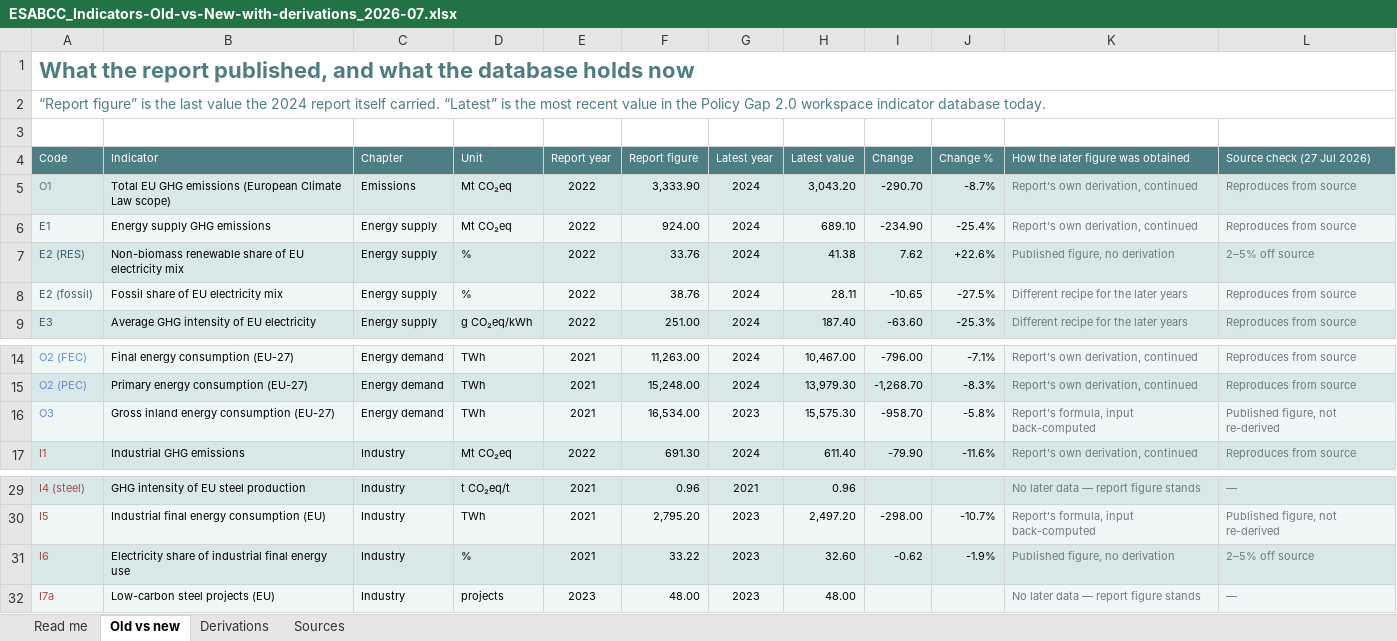
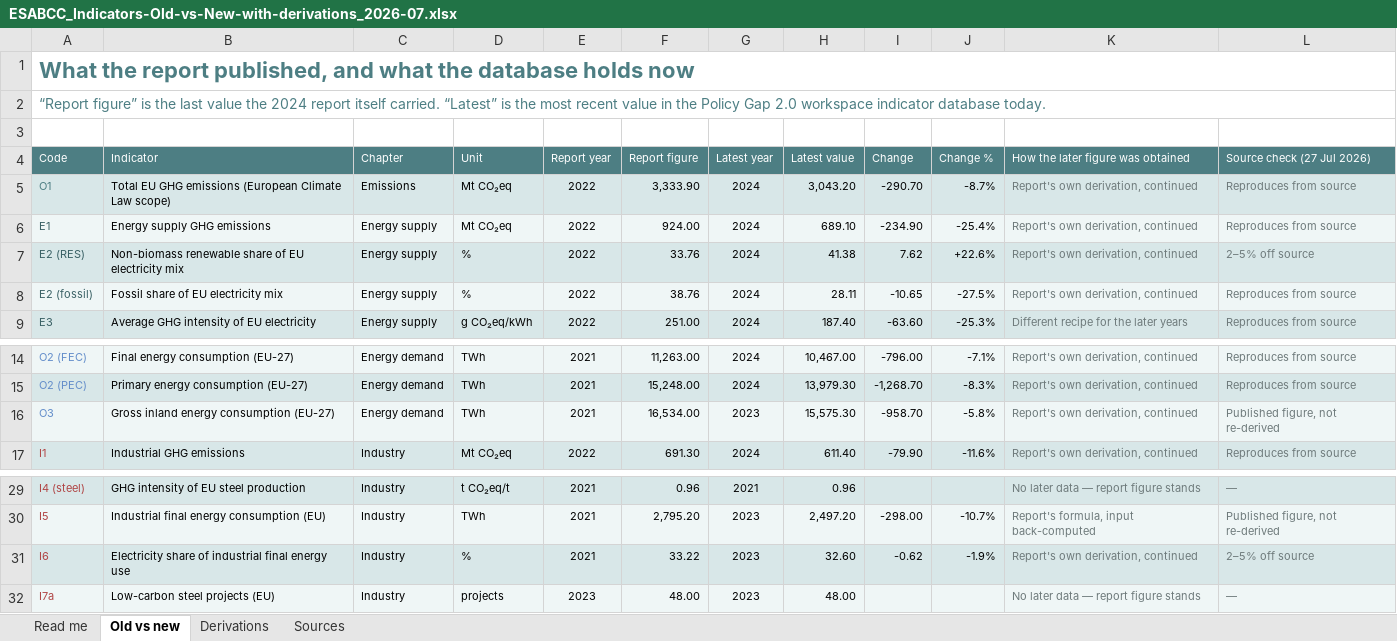
Before and after one commit to EUClimateAdvisoryBoard/ESABCCMethodHub, an Excel workbook: project-documents/summer-prep-background/ESABCC_Indicators-Old-vs-New-with-derivations_2026-07.xlsx, sheet Old vs new, drawn as a sheet; only a part is shown, gaps mark what is left out; values as stored, in another font and other column widths than the file's, no borders; the diff names each change by its address in the sheet, - before the commit and + after, or states it on an @@ line.

```diff
--- a/project-documents/summer-prep-background/ESABCC_Indicators-Old-vs-New-with-derivations_2026-07.xlsx (sheet Old vs new)
+++ b/project-documents/summer-prep-background/ESABCC_Indicators-Old-vs-New-with-derivations_2026-07.xlsx (sheet Old vs new)
-K7: Published figure, no derivation
+K7: Report's own derivation, continued
-K8: Different recipe for the later years
+K8: Report's own derivation, continued
-K16: Report's formula, input back-computed
+K16: Report's own derivation, continued
-K31: Published figure, no derivation
+K31: Report's own derivation, continued
```
Also changed, not shown: sheet Derivations, project-documents/summer-prep-background/ESABCC_Indicator-New-Data-Overview_2026-07.xlsx, 4 other files.
